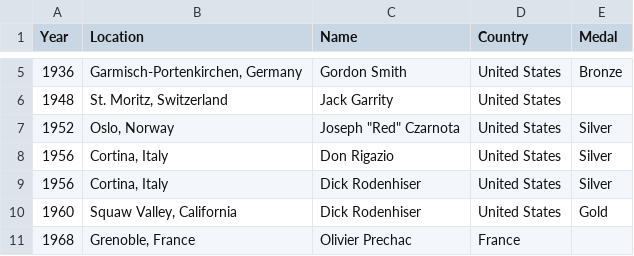
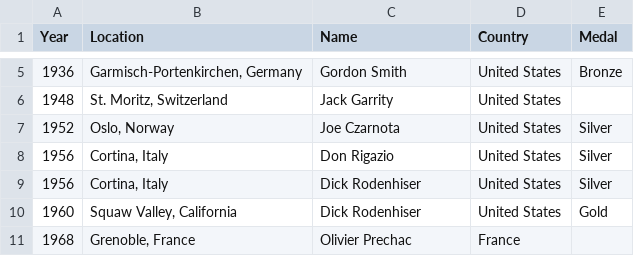
Before and after one commit to redsoxfan2194/buhockeystats, a CSV file: buhockeystatssite/recordbookdata/molympians.csv, drawn as a sheet; only a part is shown, gaps mark what is left out.

Commit message:
Update molympians.csv

```diff
--- a/buhockeystatssite/recordbookdata/molympians.csv
+++ b/buhockeystatssite/recordbookdata/molympians.csv
@@ -6,3 +6,3 @@ Year,Location,Name,Country,Medal
 1948,"St. Moritz, Switzerland",Jack Garrity,United States,
-1952,"Oslo, Norway",Joseph "Red" Czarnota,United States,Silver
+1952,"Oslo, Norway",Joe Czarnota,United States,Silver
 1956,"Cortina, Italy",Don Rigazio,United States,Silver
```
